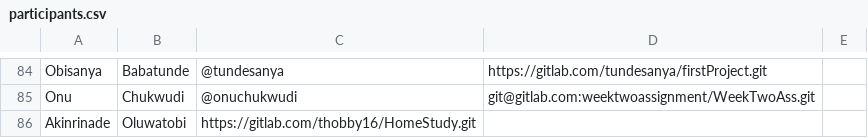
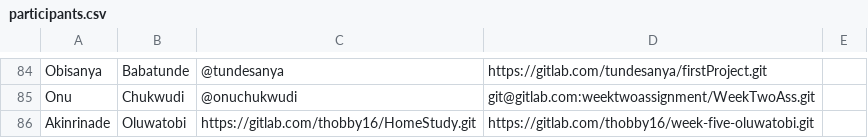
Before and after one commit to thobby16/weekk, a CSV file: participants.csv, drawn as a sheet; only a part is shown, gaps mark what is left out.

Commit message:
Update participants.csv

```diff
--- a/participants.csv
+++ b/participants.csv
@@ -85,2 +85,2 @@ Obisanya,Babatunde,@tundesanya,https://gitlab.com/tundesanya/firstProject.git,
 Onu,Chukwudi,  @onuchukwudi,git@gitlab.com:weektwoassignment/WeekTwoAss.git,
-Akinrinade,Oluwatobi,https://gitlab.com/thobby16/HomeStudy.git,,
+Akinrinade,Oluwatobi,https://gitlab.com/thobby16/HomeStudy.git,https://gitlab.com/thobby16/week-five-oluwatobi.git
```
